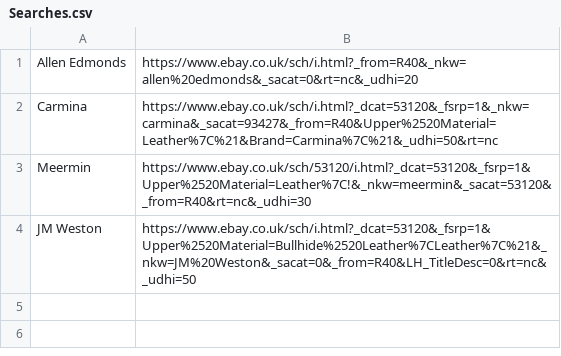
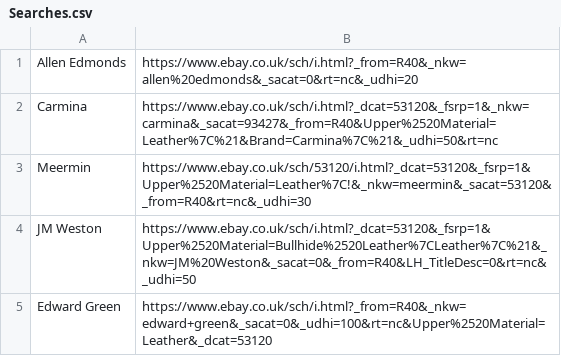
Before and after one commit to joshrg10/ShoeAlerts, a CSV file: Searches.csv, drawn as a sheet.

```diff
--- a/Searches.csv
+++ b/Searches.csv
@@ -4 +4,2 @@ Meermin, https://www.ebay.co.uk/sch/53120/i.html?_dcat=53120&_fsrp=1&Upper%2520M
 JM Weston, https://www.ebay.co.uk/sch/i.html?_dcat=53120&_fsrp=1&Upper%2520Material=Bullhide%2520Leather%7CLeather%7C%21&_nkw=JM%20Weston&_sacat=0&_from=R40&LH_TitleDesc=0&rt=nc&_udhi=50
+Edward Green, https://www.ebay.co.uk/sch/i.html?_from=R40&_nkw=edward+green&_sacat=0&_udhi=100&rt=nc&Upper%2520Material=Leather&_dcat=53120
```
Also changed, not shown: Allen Edmonds.csv, Carmina.csv, 2 other files.
